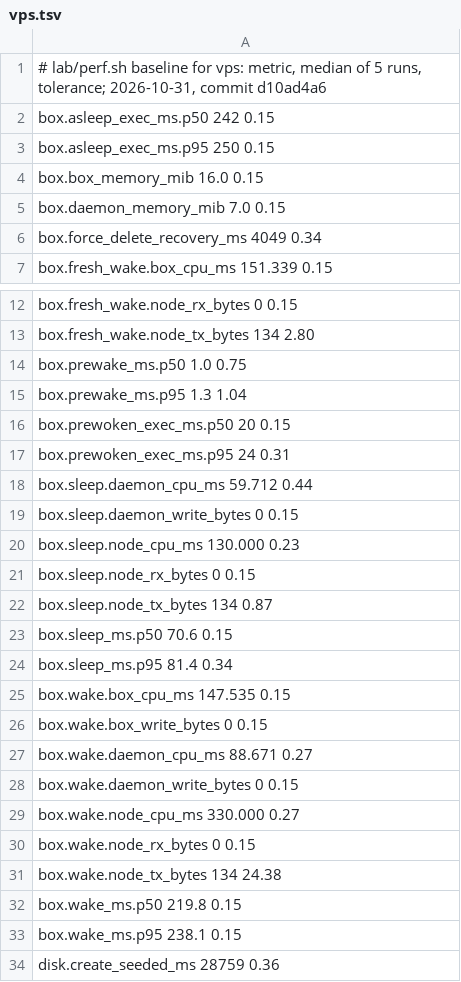
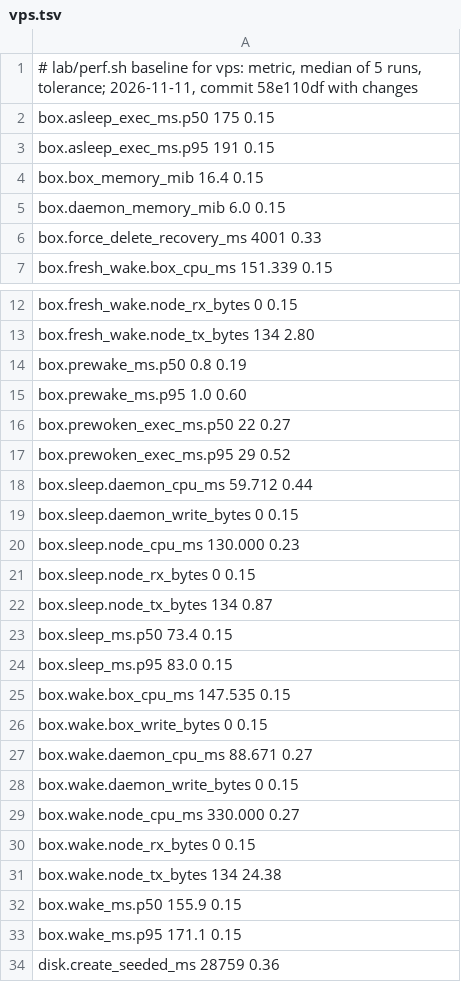
Before and after one commit to nebler/fern, a TSV file: lab/perf/vps.tsv, drawn as a sheet; only a part is shown, gaps mark what is left out.

```diff
--- a/lab/perf/vps.tsv
+++ b/lab/perf/vps.tsv
@@ -1,7 +1,7 @@
-# lab/perf.sh baseline for vps: metric, median of 5 runs, tolerance; 2026-10-31, commit d10ad4a6
-box.asleep_exec_ms.p50 242 0.15
-box.asleep_exec_ms.p95 250 0.15
-box.box_memory_mib 16.0 0.15
-box.daemon_memory_mib 7.0 0.15
-box.force_delete_recovery_ms 4049 0.34
+# lab/perf.sh baseline for vps: metric, median of 5 runs, tolerance; 2026-11-11, commit 58e110df with changes
+box.asleep_exec_ms.p50 175 0.15
+box.asleep_exec_ms.p95 191 0.15
+box.box_memory_mib 16.4 0.15
+box.daemon_memory_mib 6.0 0.15
+box.force_delete_recovery_ms 4001 0.33
 box.fresh_wake.box_cpu_ms 151.339 0.15
@@ -13,6 +13,6 @@ box.fresh_wake.node_rx_bytes 0 0.15
 box.fresh_wake.node_tx_bytes 134 2.80
-box.prewake_ms.p50 1.0 0.75
-box.prewake_ms.p95 1.3 1.04
-box.prewoken_exec_ms.p50 20 0.15
-box.prewoken_exec_ms.p95 24 0.31
+box.prewake_ms.p50 0.8 0.19
+box.prewake_ms.p95 1.0 0.60
+box.prewoken_exec_ms.p50 22 0.27
+box.prewoken_exec_ms.p95 29 0.52
 box.sleep.daemon_cpu_ms 59.712 0.44
@@ -22,4 +22,4 @@ box.sleep.node_rx_bytes 0 0.15
 box.sleep.node_tx_bytes 134 0.87
-box.sleep_ms.p50 70.6 0.15
-box.sleep_ms.p95 81.4 0.34
+box.sleep_ms.p50 73.4 0.15
+box.sleep_ms.p95 83.0 0.15
 box.wake.box_cpu_ms 147.535 0.15
@@ -31,4 +31,4 @@ box.wake.node_rx_bytes 0 0.15
 box.wake.node_tx_bytes 134 24.38
-box.wake_ms.p50 219.8 0.15
-box.wake_ms.p95 238.1 0.15
+box.wake_ms.p50 155.9 0.15
+box.wake_ms.p95 171.1 0.15
 disk.create_seeded_ms 28759 0.36
```
Also changed, not shown: 8 other files.
